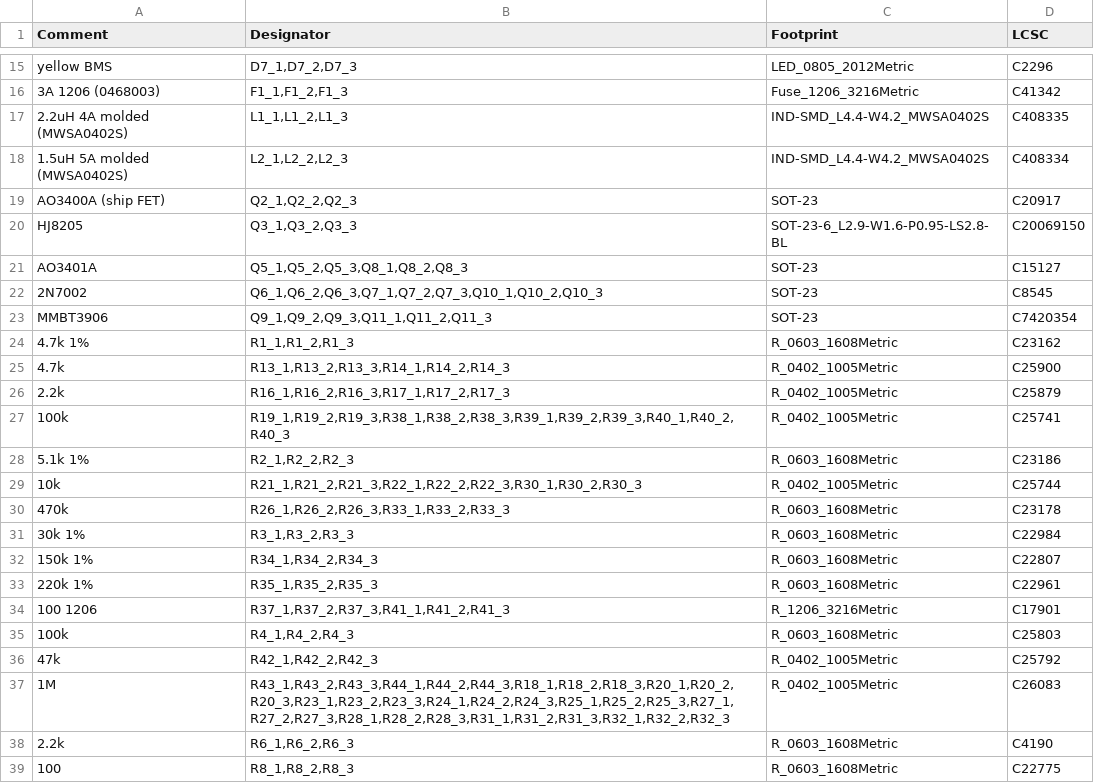
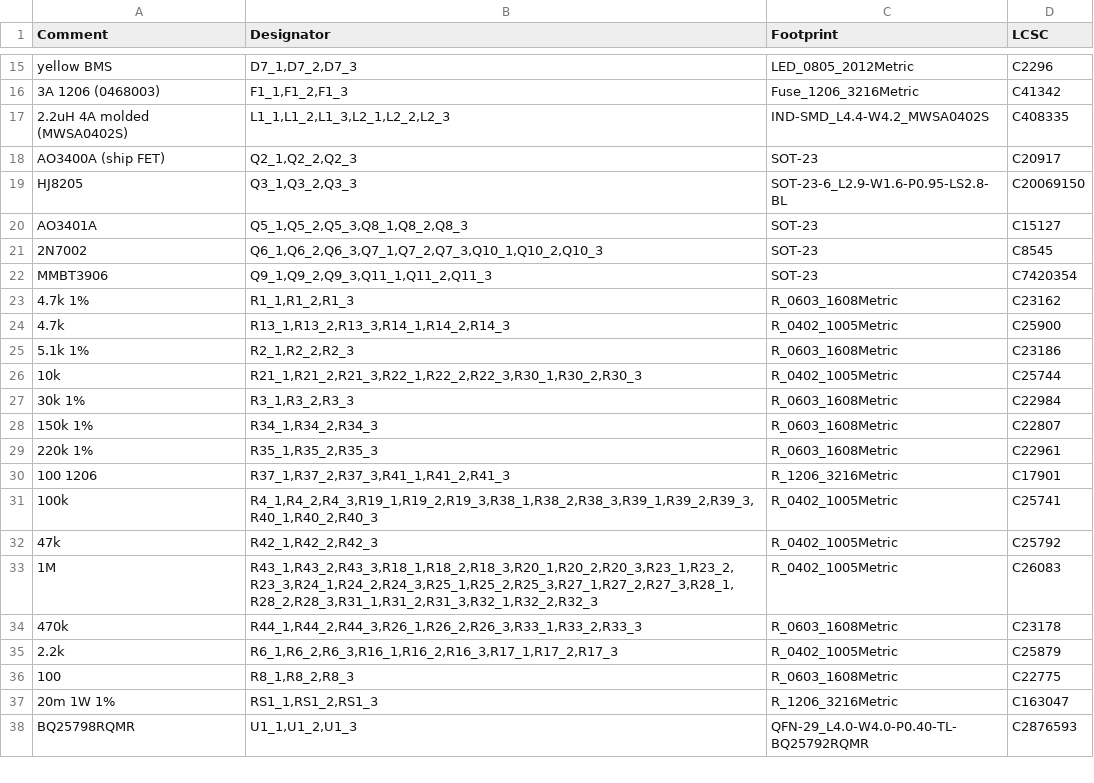
Before and after one commit to n3tk0/MeshCore, a CSV file: hardware/solar-smart-mppt/panel/production/bom-jlc.csv, drawn as a sheet; only a part is shown, gaps mark what is left out; the shorter side is filled out with more unchanged rows.

```diff
--- a/hardware/solar-smart-mppt/panel/production/bom-jlc.csv
+++ b/hardware/solar-smart-mppt/panel/production/bom-jlc.csv
@@ -16,4 +16,3 @@ yellow BMS,"D7_1,D7_2,D7_3",LED_0805_2012Metric,C2296
 3A 1206 (0468003),"F1_1,F1_2,F1_3",Fuse_1206_3216Metric,C41342
-2.2uH 4A molded (MWSA0402S),"L1_1,L1_2,L1_3",IND-SMD_L4.4-W4.2_MWSA0402S,C408335
-1.5uH 5A molded (MWSA0402S),"L2_1,L2_2,L2_3",IND-SMD_L4.4-W4.2_MWSA0402S,C408334
+2.2uH 4A molded (MWSA0402S),"L1_1,L1_2,L1_3,L2_1,L2_2,L2_3",IND-SMD_L4.4-W4.2_MWSA0402S,C408335
 AO3400A (ship FET),"Q2_1,Q2_2,Q2_3",SOT-23,C20917
@@ -25,7 +24,4 @@ MMBT3906,"Q9_1,Q9_2,Q9_3,Q11_1,Q11_2,Q11_3",SOT-23,C7420354
 4.7k,"R13_1,R13_2,R13_3,R14_1,R14_2,R14_3",R_0402_1005Metric,C25900
-2.2k,"R16_1,R16_2,R16_3,R17_1,R17_2,R17_3",R_0402_1005Metric,C25879
-100k,"R19_1,R19_2,R19_3,R38_1,R38_2,R38_3,R39_1,R39_2,R39_3,R40_1,R40_2,R40_3",R_0402_1005Metric,C25741
 5.1k 1%,"R2_1,R2_2,R2_3",R_0603_1608Metric,C23186
 10k,"R21_1,R21_2,R21_3,R22_1,R22_2,R22_3,R30_1,R30_2,R30_3",R_0402_1005Metric,C25744
-470k,"R26_1,R26_2,R26_3,R33_1,R33_2,R33_3",R_0603_1608Metric,C23178
 30k 1%,"R3_1,R3_2,R3_3",R_0603_1608Metric,C22984
@@ -34,6 +30,7 @@ MMBT3906,"Q9_1,Q9_2,Q9_3,Q11_1,Q11_2,Q11_3",SOT-23,C7420354
 100 1206,"R37_1,R37_2,R37_3,R41_1,R41_2,R41_3",R_1206_3216Metric,C17901
-100k,"R4_1,R4_2,R4_3",R_0603_1608Metric,C25803
+100k,"R4_1,R4_2,R4_3,R19_1,R19_2,R19_3,R38_1,R38_2,R38_3,R39_1,R39_2,R39_3,R40_1,R40_2,R40_3",R_0402_1005Metric,C25741
 47k,"R42_1,R42_2,R42_3",R_0402_1005Metric,C25792
-1M,"R43_1,R43_2,R43_3,R44_1,R44_2,R44_3,R18_1,R18_2,R18_3,R20_1,R20_2,R20_3,R23_1,R23_2,R23_3,R24_1,R24_2,R24_3,R25_1,R25_2,R25_3,R27_1,R27_2,R27_3,R28_1,R28_2,R28_3,R31_1,R31_2,R31_3,R32_1,R32_2,R32_3",R_0402_1005Metric,C26083
-2.2k,"R6_1,R6_2,R6_3",R_0603_1608Metric,C4190
+1M,"R43_1,R43_2,R43_3,R18_1,R18_2,R18_3,R20_1,R20_2,R20_3,R23_1,R23_2,R23_3,R24_1,R24_2,R24_3,R25_1,R25_2,R25_3,R27_1,R27_2,R27_3,R28_1,R28_2,R28_3,R31_1,R31_2,R31_3,R32_1,R32_2,R32_3",R_0402_1005Metric,C26083
+470k,"R44_1,R44_2,R44_3,R26_1,R26_2,R26_3,R33_1,R33_2,R33_3",R_0603_1608Metric,C23178
+2.2k,"R6_1,R6_2,R6_3,R16_1,R16_2,R16_3,R17_1,R17_2,R17_3",R_0402_1005Metric,C25879
 100,"R8_1,R8_2,R8_3",R_0603_1608Metric,C22775
```
Also changed, not shown: hardware/solar-smart-mppt/panel/production/cpl-jlc.csv, hardware/solar-smart-mppt/production/bom-jlc.csv, 36 other files.
